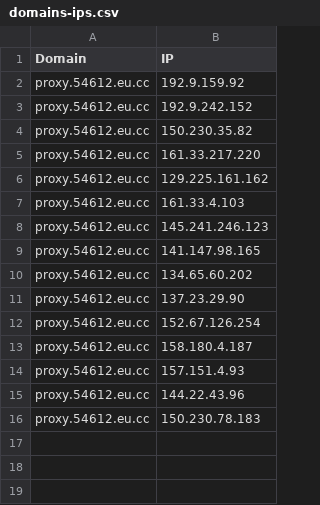
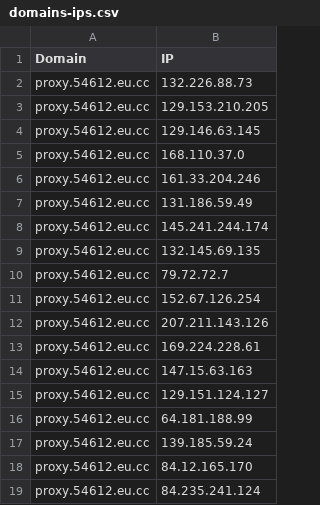
Before and after one commit to xiya-like/proxyip-tracker, a CSV file: result/domains-ips.csv, drawn as a sheet.

```diff
--- a/result/domains-ips.csv
+++ b/result/domains-ips.csv
@@ -1,16 +1,19 @@
 Domain,IP
-proxy.54612.eu.cc,192.9.159.92
-proxy.54612.eu.cc,192.9.242.152
-proxy.54612.eu.cc,150.230.35.82
-proxy.54612.eu.cc,161.33.217.220
-proxy.54612.eu.cc,129.225.161.162
-proxy.54612.eu.cc,161.33.4.103
-proxy.54612.eu.cc,145.241.246.123
-proxy.54612.eu.cc,141.147.98.165
-proxy.54612.eu.cc,134.65.60.202
-proxy.54612.eu.cc,137.23.29.90
+proxy.54612.eu.cc,132.226.88.73
+proxy.54612.eu.cc,129.153.210.205
+proxy.54612.eu.cc,129.146.63.145
+proxy.54612.eu.cc,168.110.37.0
+proxy.54612.eu.cc,161.33.204.246
+proxy.54612.eu.cc,131.186.59.49
+proxy.54612.eu.cc,145.241.244.174
+proxy.54612.eu.cc,132.145.69.135
+proxy.54612.eu.cc,79.72.72.7
 proxy.54612.eu.cc,152.67.126.254
-proxy.54612.eu.cc,158.180.4.187
-proxy.54612.eu.cc,157.151.4.93
-proxy.54612.eu.cc,144.22.43.96
-proxy.54612.eu.cc,150.230.78.183
+proxy.54612.eu.cc,207.211.143.126
+proxy.54612.eu.cc,169.224.228.61
+proxy.54612.eu.cc,147.15.63.163
+proxy.54612.eu.cc,129.151.124.127
+proxy.54612.eu.cc,64.181.188.99
+proxy.54612.eu.cc,139.185.59.24
+proxy.54612.eu.cc,84.12.165.170
+proxy.54612.eu.cc,84.235.241.124
```
Also changed, not shown: result/ips.csv, result/tested-ips.csv.
